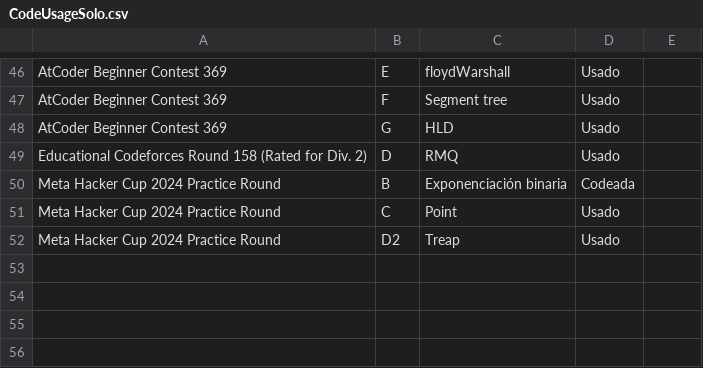
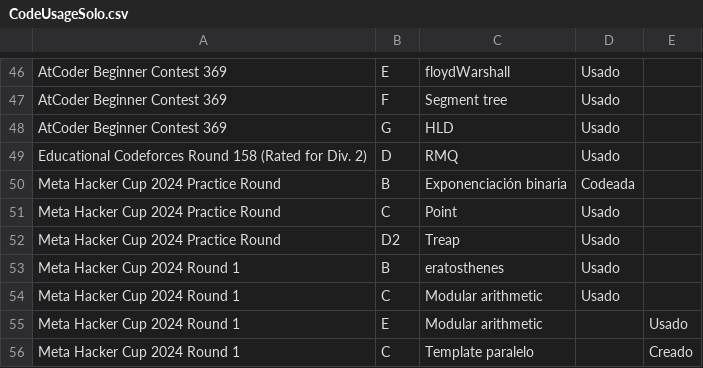
Before and after one commit to IvanRenison/ProgrammingProblems, a CSV file: .stats/CodeUsageSolo.csv, drawn as a sheet; only a part is shown, gaps mark what is left out; the diff names each change by its address in the sheet, - before the commit and + after, or states it on an @@ line.

Commit message:
Some problems of Meta Hacker Cup 2024 Round 1

```diff
--- a/.stats/CodeUsageSolo.csv
+++ b/.stats/CodeUsageSolo.csv
+row 53: Meta Hacker Cup 2024 Round 1 | B | eratosthenes | Usado
+row 54: Meta Hacker Cup 2024 Round 1 | C | Modular arithmetic | Usado
+row 55: Meta Hacker Cup 2024 Round 1 | E | Modular arithmetic |  | Usado
+row 56: Meta Hacker Cup 2024 Round 1 | C | Template paralelo |  | Creado
```
Also changed, not shown: .stats/ContestSolo.csv, 4 other files.
